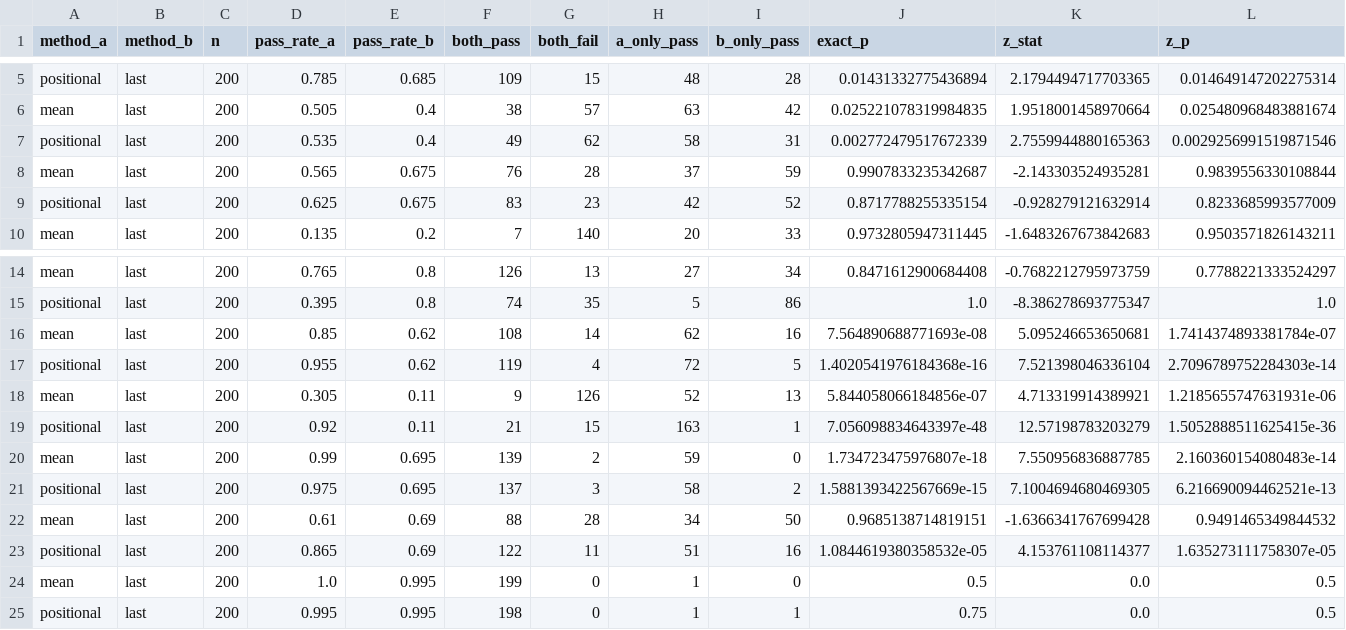
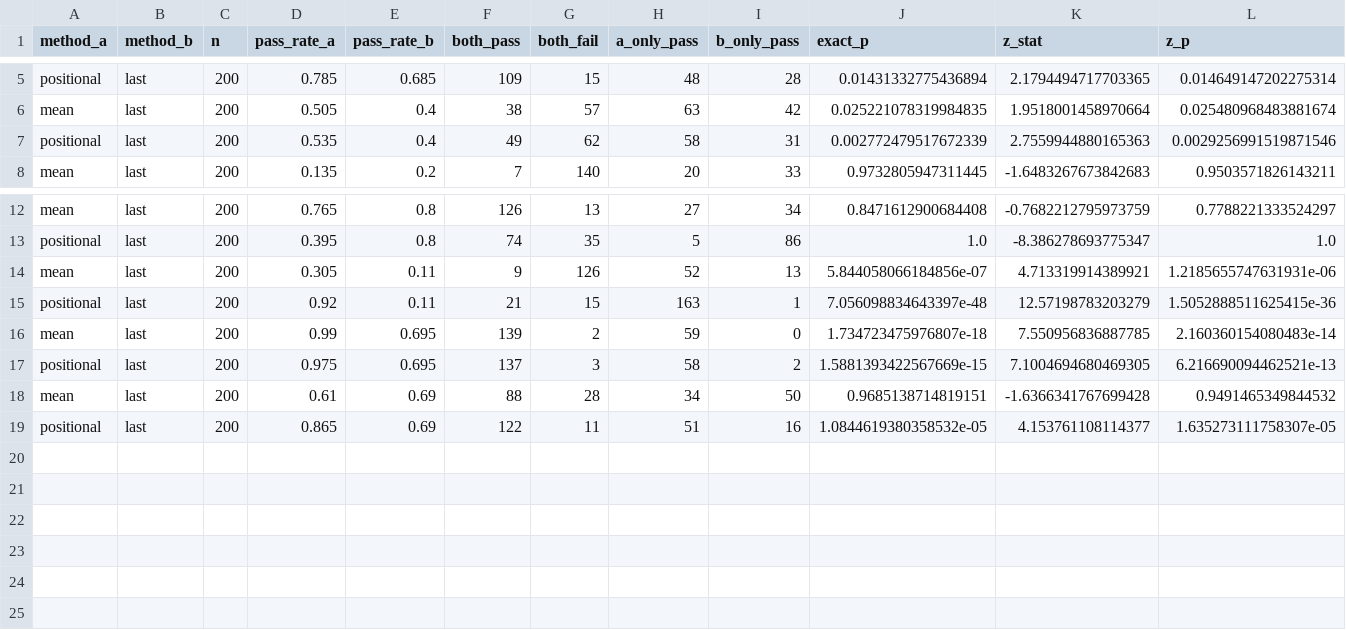
Before and after one commit to antbaez/gcm-interp, a CSV file: stats/mcnemar_results/local_test_mcnemar_summary.csv, drawn as a sheet; only a part is shown, gaps mark what is left out; rows hold the shown columns only; the diff names each change by its address in the sheet, - before the commit and + after, or states it on an @@ line.

Commit message:
removed patching code and datasets

```diff
--- a/stats/mcnemar_results/local_test_mcnemar_summary.csv
+++ b/stats/mcnemar_results/local_test_mcnemar_summary.csv
-row 8: mean | last | 200 | 0.565 | 0.675 | 76 | 28 | 37 | 59 | 0.9907833235342687 | -2.143303524935281 | 0.9839556330108844
-row 9: positional | last | 200 | 0.625 | 0.675 | 83 | 23 | 42 | 52 | 0.8717788255335154 | -0.928279121632914 | 0.8233685993577009
-row 16: mean | last | 200 | 0.85 | 0.62 | 108 | 14 | 62 | 16 | 7.564890688771693e-08 | 5.095246653650681 | 1.7414374893381784e-07
-row 17: positional | last | 200 | 0.955 | 0.62 | 119 | 4 | 72 | 5 | 1.4020541976184368e-16 | 7.521398046336104 | 2.7096789752284303e-14
-row 24: mean | last | 200 | 1.0 | 0.995 | 199 | 0 | 1 | 0 | 0.5 | 0.0 | 0.5
-row 25: positional | last | 200 | 0.995 | 0.995 | 198 | 0 | 1 | 1 | 0.75 | 0.0 | 0.5
```
Also changed, not shown: 14 other files.
